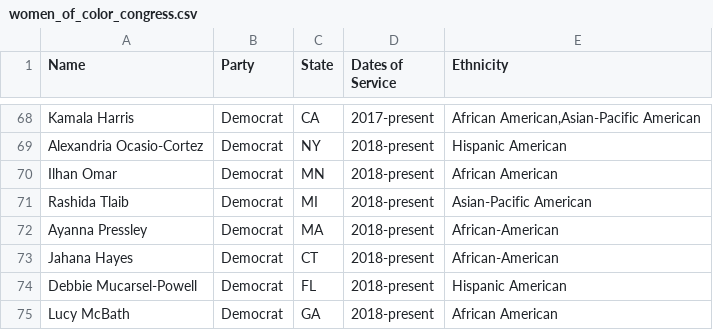
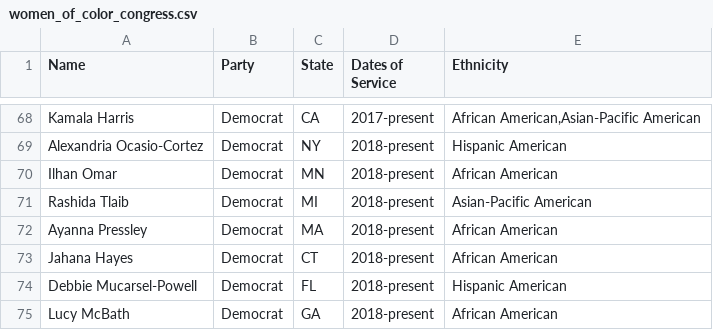
Before and after one commit to amfusco/amfusco.github.io, a CSV file: data/women_of_color_congress.csv, drawn as a sheet; only a part is shown, gaps mark what is left out.

```diff
--- a/data/women_of_color_congress.csv
+++ b/data/women_of_color_congress.csv
@@ -71,4 +71,4 @@ Ilhan Omar,Democrat,MN,2018-present,African American
 Rashida Tlaib,Democrat,MI,2018-present,Asian-Pacific American
-Ayanna Pressley,Democrat,MA,2018-present,African-American
-Jahana Hayes,Democrat,CT,2018-present,African-American
+Ayanna Pressley,Democrat,MA,2018-present,African American
+Jahana Hayes,Democrat,CT,2018-present,African American
 Debbie Mucarsel-Powell,Democrat,FL,2018-present,Hispanic American
```
Also changed, not shown: 4 other files.
